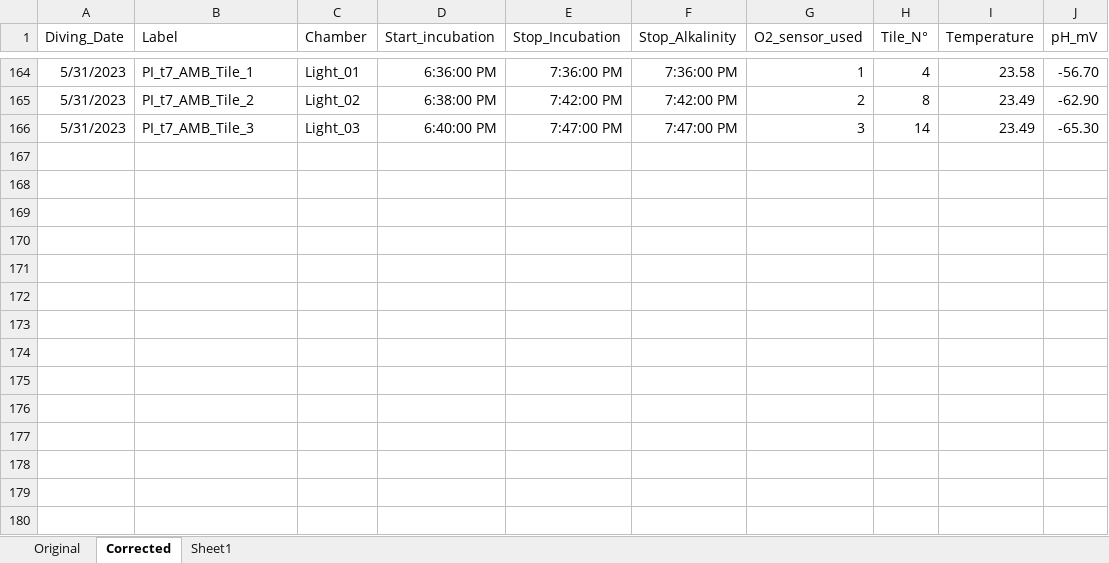
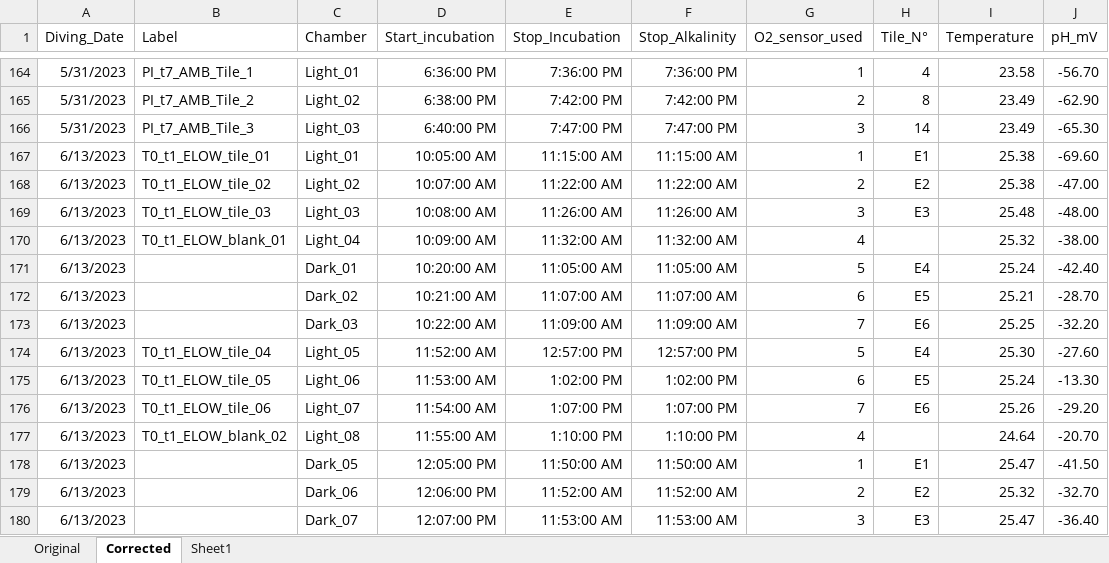
Before and after one commit to JayCrlt/BenthFun, an Excel workbook: Data/Spring_2023/Diving_log_Spring_2023_BenthFun.xlsx, sheet Corrected, drawn as a sheet; only a part is shown, gaps mark what is left out; values as stored, in another font and other column widths than the file's, no borders; the diff names each change by its address in the sheet, - before the commit and + after, or states it on an @@ line.

```diff
--- a/Data/Spring_2023/Diving_log_Spring_2023_BenthFun.xlsx (sheet Corrected)
+++ b/Data/Spring_2023/Diving_log_Spring_2023_BenthFun.xlsx (sheet Corrected)
+row 167: 6/13/2023 | T0_t1_ELOW_tile_01 | Light_01 | 10:05:00 AM | 11:15:00 AM | 11:15:00 AM | 1 | E1 | 25.38 | -69.60
+row 168: 6/13/2023 | T0_t1_ELOW_tile_02 | Light_02 | 10:07:00 AM | 11:22:00 AM | 11:22:00 AM | 2 | E2 | 25.38 | -47.00
+row 169: 6/13/2023 | T0_t1_ELOW_tile_03 | Light_03 | 10:08:00 AM | 11:26:00 AM | 11:26:00 AM | 3 | E3 | 25.48 | -48.00
+row 170: 6/13/2023 | T0_t1_ELOW_blank_01 | Light_04 | 10:09:00 AM | 11:32:00 AM | 11:32:00 AM | 4 |  | 25.32 | -38.00
+row 171: 6/13/2023 |  | Dark_01 | 10:20:00 AM | 11:05:00 AM | 11:05:00 AM | 5 | E4 | 25.24 | -42.40
+row 172: 6/13/2023 |  | Dark_02 | 10:21:00 AM | 11:07:00 AM | 11:07:00 AM | 6 | E5 | 25.21 | -28.70
+row 173: 6/13/2023 |  | Dark_03 | 10:22:00 AM | 11:09:00 AM | 11:09:00 AM | 7 | E6 | 25.25 | -32.20
+row 174: 6/13/2023 | T0_t1_ELOW_tile_04 | Light_05 | 11:52:00 AM | 12:57:00 PM | 12:57:00 PM | 5 | E4 | 25.30 | -27.60
+row 175: 6/13/2023 | T0_t1_ELOW_tile_05 | Light_06 | 11:53:00 AM | 1:02:00 PM | 1:02:00 PM | 6 | E5 | 25.24 | -13.30
+row 176: 6/13/2023 | T0_t1_ELOW_tile_06 | Light_07 | 11:54:00 AM | 1:07:00 PM | 1:07:00 PM | 7 | E6 | 25.26 | -29.20
+row 177: 6/13/2023 | T0_t1_ELOW_blank_02 | Light_08 | 11:55:00 AM | 1:10:00 PM | 1:10:00 PM | 4 |  | 24.64 | -20.70
+row 178: 6/13/2023 |  | Dark_05 | 12:05:00 PM | 11:50:00 AM | 11:50:00 AM | 1 | E1 | 25.47 | -41.50
+row 179: 6/13/2023 |  | Dark_06 | 12:06:00 PM | 11:52:00 AM | 11:52:00 AM | 2 | E2 | 25.32 | -32.70
+row 180: 6/13/2023 |  | Dark_07 | 12:07:00 PM | 11:53:00 AM | 11:53:00 AM | 3 | E3 | 25.47 | -36.40
```
Also changed, not shown: Data/Spring_2023/BenthFun_Alkalinity.xlsx, 7 other files.
